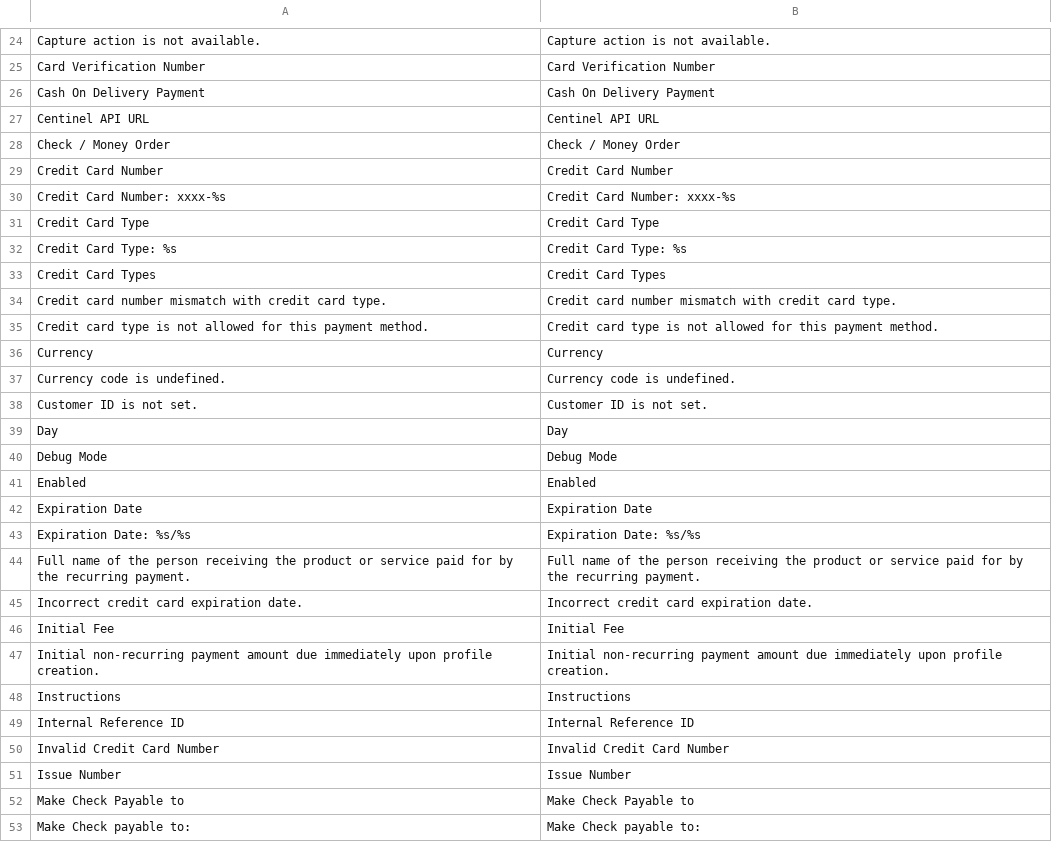
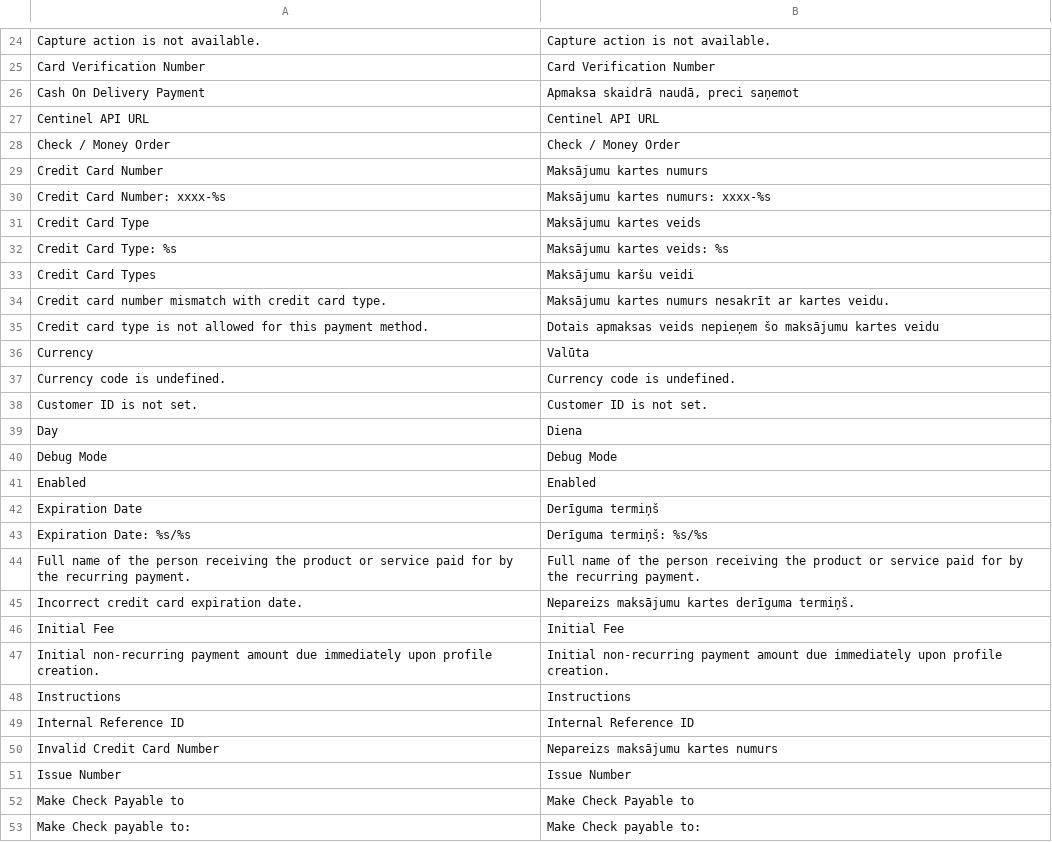
Before and after one commit to LuxTechnology/Magento-lv_LV, a CSV file: app/locale/lv_LV/Mage_Payment.csv, drawn as a sheet; only a part is shown, gaps mark what is left out; the diff covers the shown part only.

Commit message:
Update Mage_Payment.csv

```diff
--- a/app/locale/lv_LV/Mage_Payment.csv
+++ b/app/locale/lv_LV/Mage_Payment.csv
@@ -25,22 +25,22 @@
 "Card Verification Number","Card Verification Number"
-"Cash On Delivery Payment","Cash On Delivery Payment"
+"Cash On Delivery Payment","Apmaksa skaidrā naudā, preci saņemot"
 "Centinel API URL","Centinel API URL"
 "Check / Money Order","Check / Money Order"
-"Credit Card Number","Credit Card Number"
-"Credit Card Number: xxxx-%s","Credit Card Number: xxxx-%s"
-"Credit Card Type","Credit Card Type"
-"Credit Card Type: %s","Credit Card Type: %s"
-"Credit Card Types","Credit Card Types"
-"Credit card number mismatch with credit card type.","Credit card number mismatch with credit card type."
-"Credit card type is not allowed for this payment method.","Credit card type is not allowed for this payment method."
-"Currency","Currency"
+"Credit Card Number","Maksājumu kartes numurs"
+"Credit Card Number: xxxx-%s","Maksājumu kartes numurs: xxxx-%s"
+"Credit Card Type","Maksājumu kartes veids"
+"Credit Card Type: %s","Maksājumu kartes veids: %s"
+"Credit Card Types","Maksājumu karšu veidi"
+"Credit card number mismatch with credit card type.","Maksājumu kartes numurs nesakrīt ar kartes veidu."
+"Credit card type is not allowed for this payment method.","Dotais apmaksas veids nepieņem šo maksājumu kartes veidu"
+"Currency","Valūta"
 "Currency code is undefined.","Currency code is undefined."
 "Customer ID is not set.","Customer ID is not set."
-"Day","Day"
+"Day","Diena"
 "Debug Mode","Debug Mode"
 "Enabled","Enabled"
-"Expiration Date","Expiration Date"
-"Expiration Date: %s/%s","Expiration Date: %s/%s"
+"Expiration Date","Derīguma termiņš"
+"Expiration Date: %s/%s","Derīguma termiņš: %s/%s"
 "Full name of the person receiving the product or service paid for by the recurring payment.","Full name of the person receiving the product or service paid for by the recurring payment."
-"Incorrect credit card expiration date.","Incorrect credit card expiration date."
+"Incorrect credit card expiration date.","Nepareizs maksājumu kartes derīguma termiņš."
 "Initial Fee","Initial Fee"
@@ -49,3 +49,3 @@
 "Internal Reference ID","Internal Reference ID"
-"Invalid Credit Card Number","Invalid Credit Card Number"
+"Invalid Credit Card Number","Nepareizs maksājumu kartes numurs"
 "Issue Number","Issue Number"
```
Also changed, not shown: 19 edited cells elsewhere in this file.
